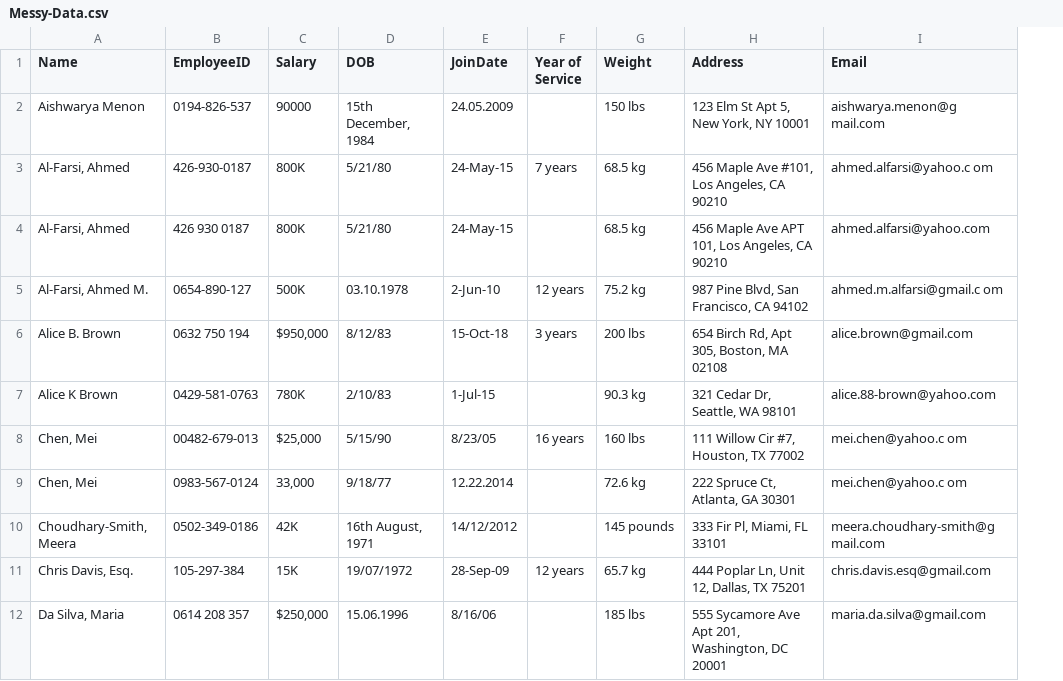
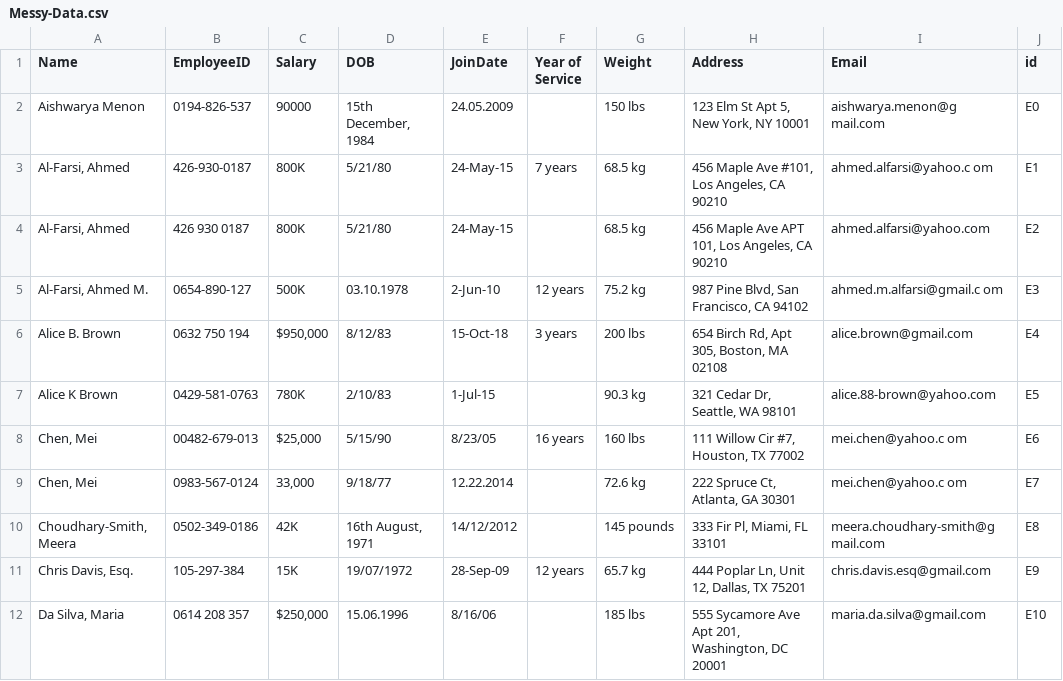
Before and after one commit to ZacheyMIX/IHCS, a CSV file: mln_files/data/Messy-Data.csv, drawn as a sheet; only a part is shown; the diff names each change by its address in the sheet, - before the commit and + after, or states it on an @@ line.

```diff
--- a/mln_files/data/Messy-Data.csv
+++ b/mln_files/data/Messy-Data.csv
+column J (id), rows 2-12: E0 | E1 | E2 | E3 | E4 | E5 | E6 | E7 | E8 | E9 | E10
```
Also changed, not shown: 7 other files.
